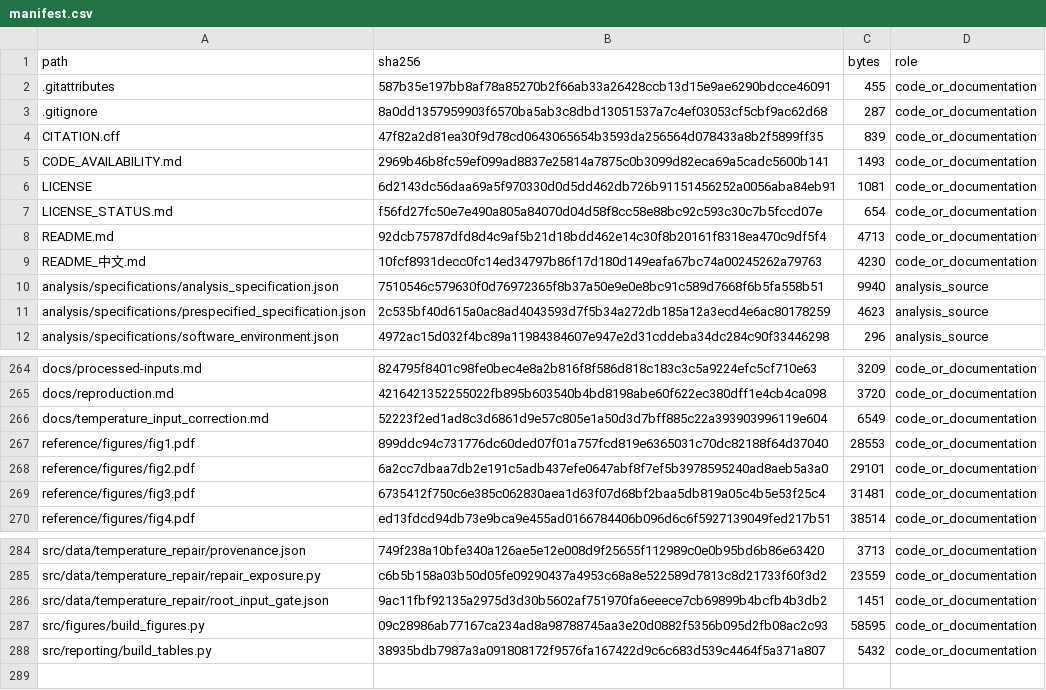
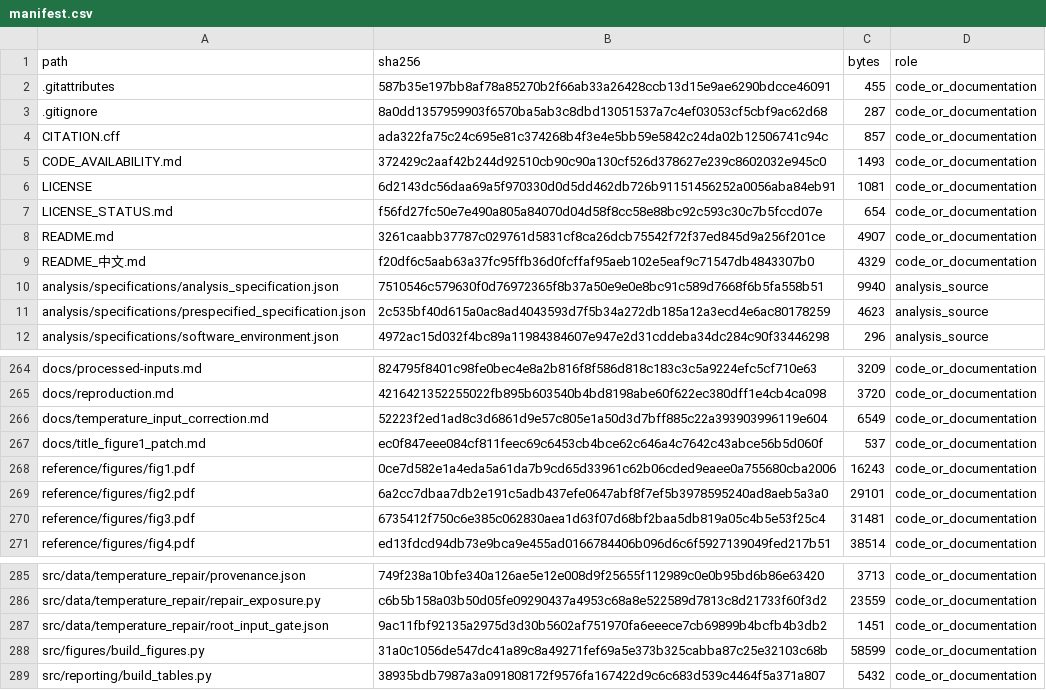
Before and after one commit to FENG1567/brazil-mexico-temperature-urolithiasis, a CSV file: manifest.csv, drawn as a sheet; only a part is shown, gaps mark what is left out.

Commit message:
Restore biliary comparison title and approved Figure 1 alignment

```diff
--- a/manifest.csv
+++ b/manifest.csv
@@ -3,8 +3,8 @@ path,sha256,bytes,role
 .gitignore,8a0dd1357959903f6570ba5ab3c8dbd13051537a7c4ef03053cf5cbf9ac62d68,287,code_or_documentation
-CITATION.cff,47f82a2d81ea30f9d78cd0643065654b3593da256564d078433a8b2f5899ff35,839,code_or_documentation
-CODE_AVAILABILITY.md,2969b46b8fc59ef099ad8837e25814a7875c0b3099d82eca69a5cadc5600b141,1493,code_or_documentation
+CITATION.cff,ada322fa75c24c695e81c374268b4f3e4e5bb59e5842c24da02b12506741c94c,857,code_or_documentation
+CODE_AVAILABILITY.md,372429c2aaf42b244d92510cb90c90a130cf526d378627e239c8602032e945c0,1493,code_or_documentation
 LICENSE,6d2143dc56daa69a5f970330d0d5dd462db726b91151456252a0056aba84eb91,1081,code_or_documentation
 LICENSE_STATUS.md,f56fd27fc50e7e490a805a84070d04d58f8cc58e88bc92c593c30c7b5fccd07e,654,code_or_documentation
-README.md,92dcb75787dfd8d4c9af5b21d18bdd462e14c30f8b20161f8318ea470c9df5f4,4713,code_or_documentation
-README_中文.md,10fcf8931decc0fc14ed34797b86f17d180d149eafa67bc74a00245262a79763,4230,code_or_documentation
+README.md,3261caabb37787c029761d5831cf8ca26dcb75542f72f37ed845d9a256f201ce,4907,code_or_documentation
+README_中文.md,f20df6c5aab63a37fc95ffb36d0fcffaf95aeb102e5eaf9c71547db4843307b0,4329,code_or_documentation
 analysis/specifications/analysis_specification.json,7510546c579630f0d76972365f8b37a50e9e0e8bc91c589d7668f6b5fa558b51,9940,analysis_source
@@ -266,3 +266,4 @@ docs/reproduction.md,4216421352255022fb895b603540b4bd8198abe60f622ec380dff1e4cb4
 docs/temperature_input_correction.md,52223f2ed1ad8c3d6861d9e57c805e1a50d3d7bff885c22a393903996119e604,6549,code_or_documentation
-reference/figures/fig1.pdf,899ddc94c731776dc60ded07f01a757fcd819e6365031c70dc82188f64d37040,28553,code_or_documentation
+docs/title_figure1_patch.md,ec0f847eee084cf811feec69c6453cb4bce62c646a4c7642c43abce56b5d060f,537,code_or_documentation
+reference/figures/fig1.pdf,0ce7d582e1a4eda5a61da7b9cd65d33961c62b06cded9eaee0a755680cba2006,16243,code_or_documentation
 reference/figures/fig2.pdf,6a2cc7dbaa7db2e191c5adb437efe0647abf8f7ef5b3978595240ad8aeb5a3a0,29101,code_or_documentation
@@ -286,3 +287,3 @@ src/data/temperature_repair/repair_exposure.py,c6b5b158a03b50d05fe09290437a4953c
 src/data/temperature_repair/root_input_gate.json,9ac11fbf92135a2975d3d30b5602af751970fa6eeece7cb69899b4bcfb4b3db2,1451,code_or_documentation
-src/figures/build_figures.py,09c28986ab77167ca234ad8a98788745aa3e20d0882f5356b095d2fb08ac2c93,58595,code_or_documentation
+src/figures/build_figures.py,31a0c1056de547dc41a89c8a49271fef69a5e373b325cabba87c25e32103c68b,58599,code_or_documentation
 src/reporting/build_tables.py,38935bdb7987a3a091808172f9576fa167422d9c6c683d539c4464f5a371a807,5432,code_or_documentation
```
Also changed, not shown: 7 other files.
